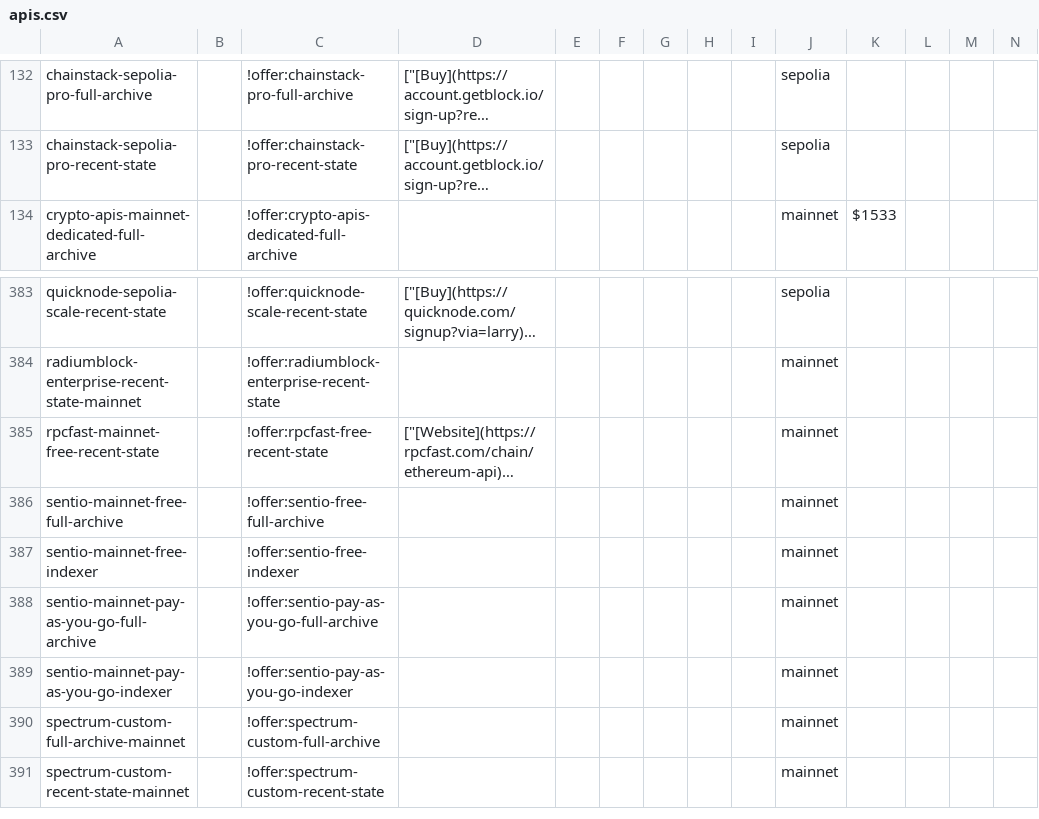
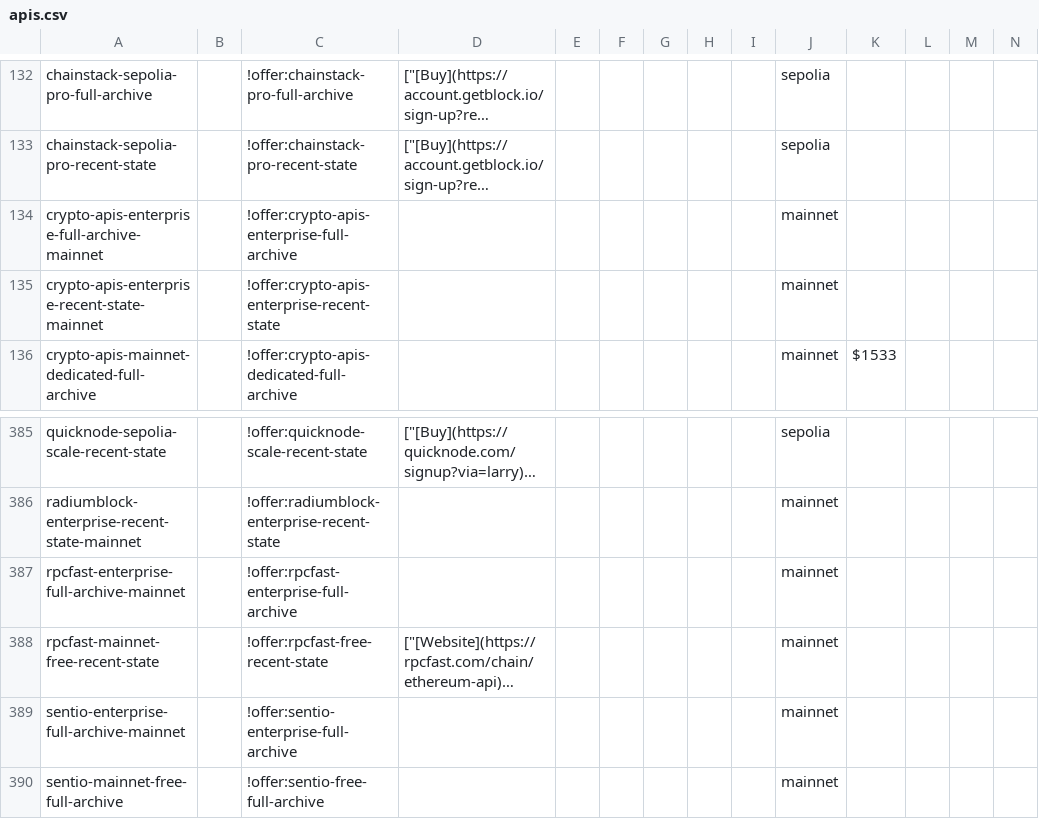
Before and after one commit to Kefia-02/chain-love, a CSV file: listings/specific-networks/ethereum/apis.csv, drawn as a sheet; only a part is shown, gaps mark what is left out; the shorter side is filled out with more unchanged rows; long unchanged cells end in …; rows hold the shown columns only; the diff names each change by its address in the sheet, - before the commit and + after, or states it on an @@ line.

Commit message:
data(apis): scope remaining Crypto APIs, RPCFast and Sentio offers

```diff
--- a/listings/specific-networks/ethereum/apis.csv
+++ b/listings/specific-networks/ethereum/apis.csv
+row 134: crypto-apis-enterprise-full-archive-mainnet |  | !offer:crypto-apis-enterprise-full-archive |  |  |  |  |  |  | mainnet
+row 135: crypto-apis-enterprise-recent-state-mainnet |  | !offer:crypto-apis-enterprise-recent-state |  |  |  |  |  |  | mainnet
+row 387: rpcfast-enterprise-full-archive-mainnet |  | !offer:rpcfast-enterprise-full-archive |  |  |  |  |  |  | mainnet
+row 389: sentio-enterprise-full-archive-mainnet |  | !offer:sentio-enterprise-full-archive |  |  |  |  |  |  | mainnet
```
Also changed, not shown: listings/specific-networks/arbitrum/apis.csv, listings/specific-networks/base/apis.csv, 6 other files.
